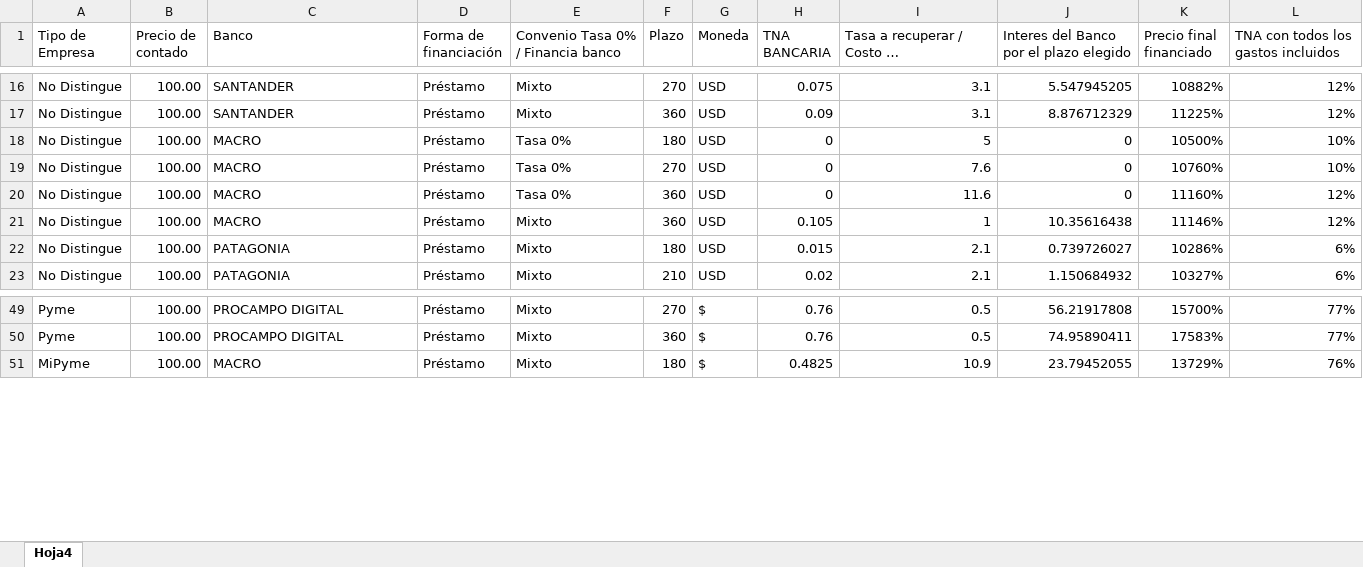
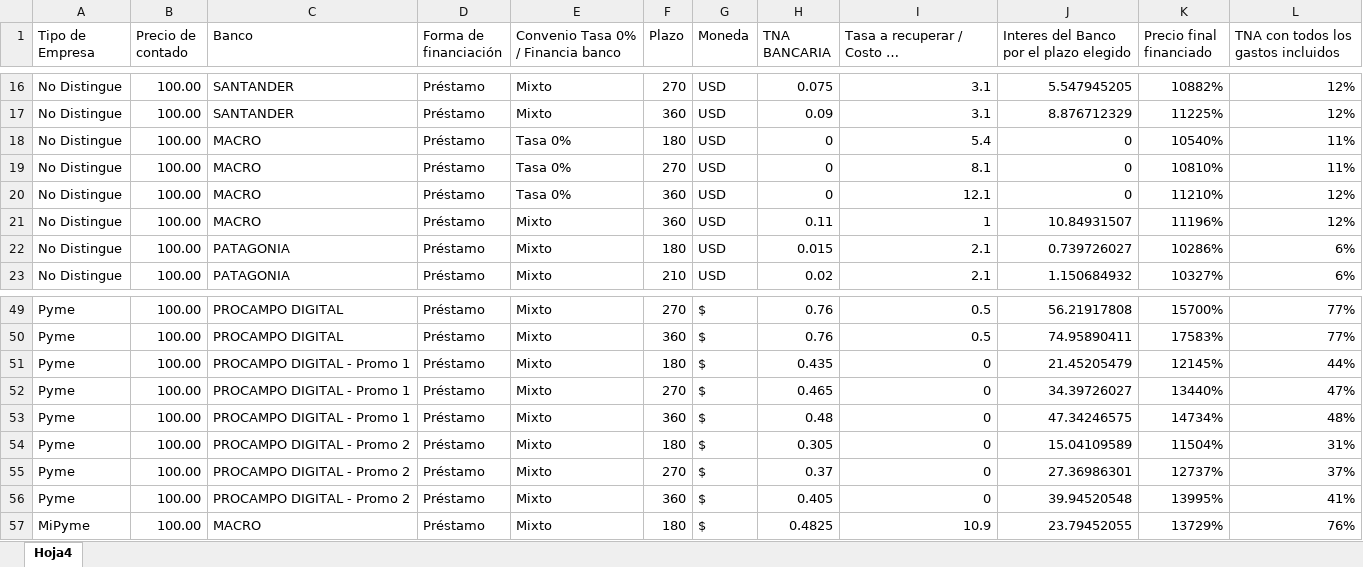
Before and after one commit to nicoacebo01/simulador, an Excel workbook: public/datos.xlsx, sheet Hoja4, drawn as a sheet; only a part is shown, gaps mark what is left out; long unchanged cells end in …; values as stored, in another font and other column widths than the file's, no borders; the diff covers the shown part only; the diff names each change by its address in the sheet, - before the commit and + after, or states it on an @@ line.

Commit message:
Add files via upload

```diff
--- a/public/datos.xlsx (sheet Hoja4)
+++ b/public/datos.xlsx (sheet Hoja4)
-I18: 5
+I18: 5.4
-K18 (Precio final financiado): 10500%
+K18 (Precio final financiado): 10540%
-L18:L19: 10%
+L18:L19: 11%
-I19: 7.6
+I19: 8.1
-K19 (Precio final financiado): 10760%
+K19 (Precio final financiado): 10810%
-I20: 11.6
+I20: 12.1
-K20 (Precio final financiado): 11160%
+K20 (Precio final financiado): 11210%
-H21 (TNA BANCARIA): 0.105
+H21 (TNA BANCARIA): 0.11
-J21: 10.35616438
+J21: 10.84931507
-K21 (Precio final financiado): 11146%
+K21 (Precio final financiado): 11196%
+row 51: Pyme | 100.00 | PROCAMPO DIGITAL - Promo 1 | Préstamo | Mixto | 180 | $ | 0.435 | 0 | 21.45205479 | 12145% | 44%
+row 52: Pyme | 100.00 | PROCAMPO DIGITAL - Promo 1 | Préstamo | Mixto | 270 | $ | 0.465 | 0 | 34.39726027 | 13440% | 47%
+row 53: Pyme | 100.00 | PROCAMPO DIGITAL - Promo 1 | Préstamo | Mixto | 360 | $ | 0.48 | 0 | 47.34246575 | 14734% | 48%
+row 54: Pyme | 100.00 | PROCAMPO DIGITAL - Promo 2 | Préstamo | Mixto | 180 | $ | 0.305 | 0 | 15.04109589 | 11504% | 31%
+row 55: Pyme | 100.00 | PROCAMPO DIGITAL - Promo 2 | Préstamo | Mixto | 270 | $ | 0.37 | 0 | 27.36986301 | 12737% | 37%
+row 56: Pyme | 100.00 | PROCAMPO DIGITAL - Promo 2 | Préstamo | Mixto | 360 | $ | 0.405 | 0 | 39.94520548 | 13995% | 41%
```
Also changed, not shown: 36 edited cells elsewhere in this sheet.
